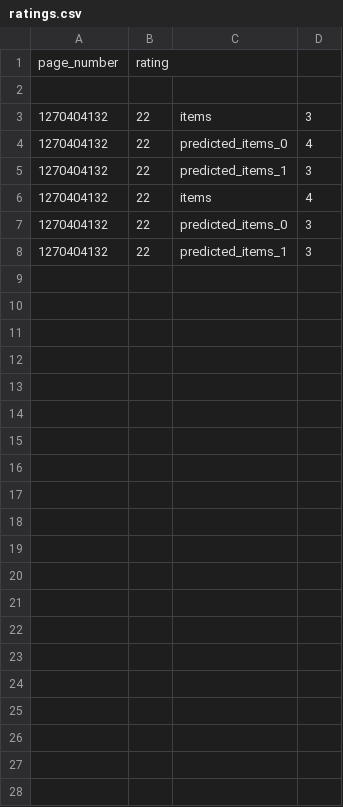
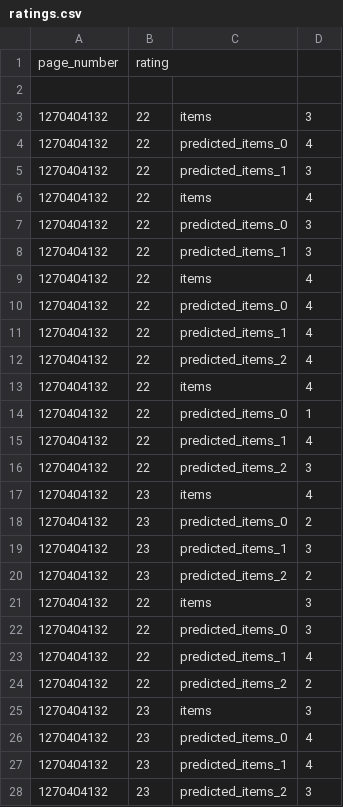
Before and after one commit to YannamYeswanth/UI-for-PageLayout-Rating, a CSV file: layout_project/ratings.csv, drawn as a sheet; only a part is shown; the diff covers the shown part only.

```diff
--- a/layout_project/ratings.csv
+++ b/layout_project/ratings.csv
@@ -8 +8,21 @@ page_number,rating
 1270404132,22,predicted_items_1,3
+1270404132,22,items,4
+1270404132,22,predicted_items_0,4
+1270404132,22,predicted_items_1,4
+1270404132,22,predicted_items_2,4
+1270404132,22,items,4
+1270404132,22,predicted_items_0,1
+1270404132,22,predicted_items_1,4
+1270404132,22,predicted_items_2,3
+1270404132,23,items,4
+1270404132,23,predicted_items_0,2
+1270404132,23,predicted_items_1,3
+1270404132,23,predicted_items_2,2
+1270404132,22,items,3
+1270404132,22,predicted_items_0,3
+1270404132,22,predicted_items_1,4
+1270404132,22,predicted_items_2,2
+1270404132,23,items,3
+1270404132,23,predicted_items_0,4
+1270404132,23,predicted_items_1,4
+1270404132,23,predicted_items_2,3
```
Also changed, not shown: 10 added rows elsewhere in this file, 6 other files.
